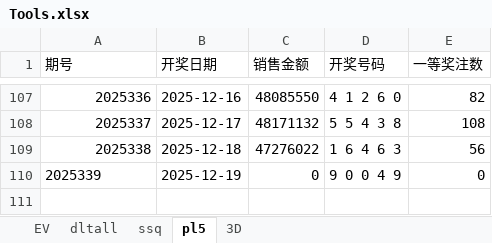
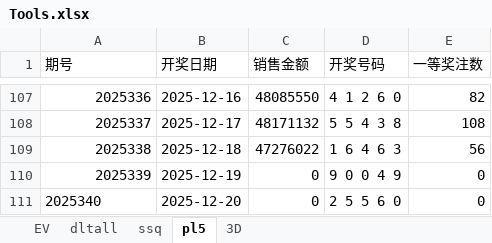
Before and after one commit to cloudplains/jnsj, an Excel workbook: Tools.xlsx, sheet pl5, drawn as a sheet; only a part is shown, gaps mark what is left out; values as stored, in another font and other column widths than the file's, no borders; the diff names each change by its address in the sheet, - before the commit and + after, or states it on an @@ line.

```diff
--- a/Tools.xlsx (sheet pl5)
+++ b/Tools.xlsx (sheet pl5)
-A110 alignment: left
+A110 alignment: right
+row 111: 2025340 | 2025-12-20 | 0 | 2 5 5 6 0 | 0
```
Also changed, not shown: sheet EV.
